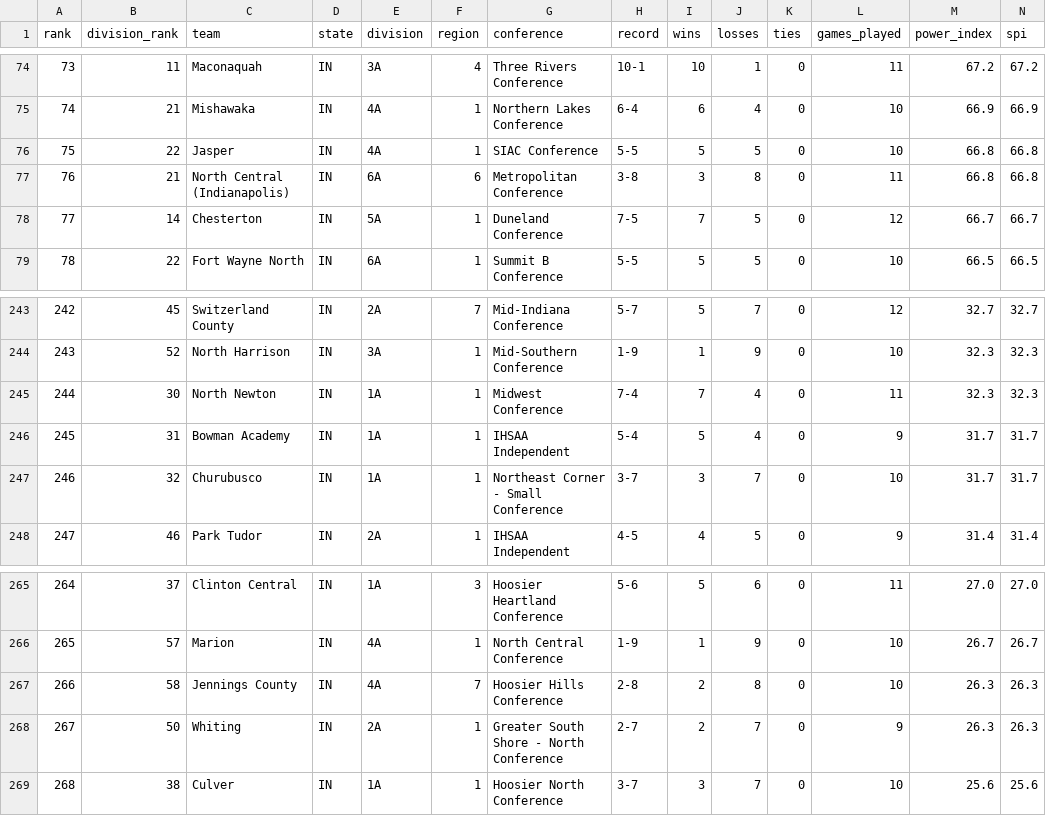
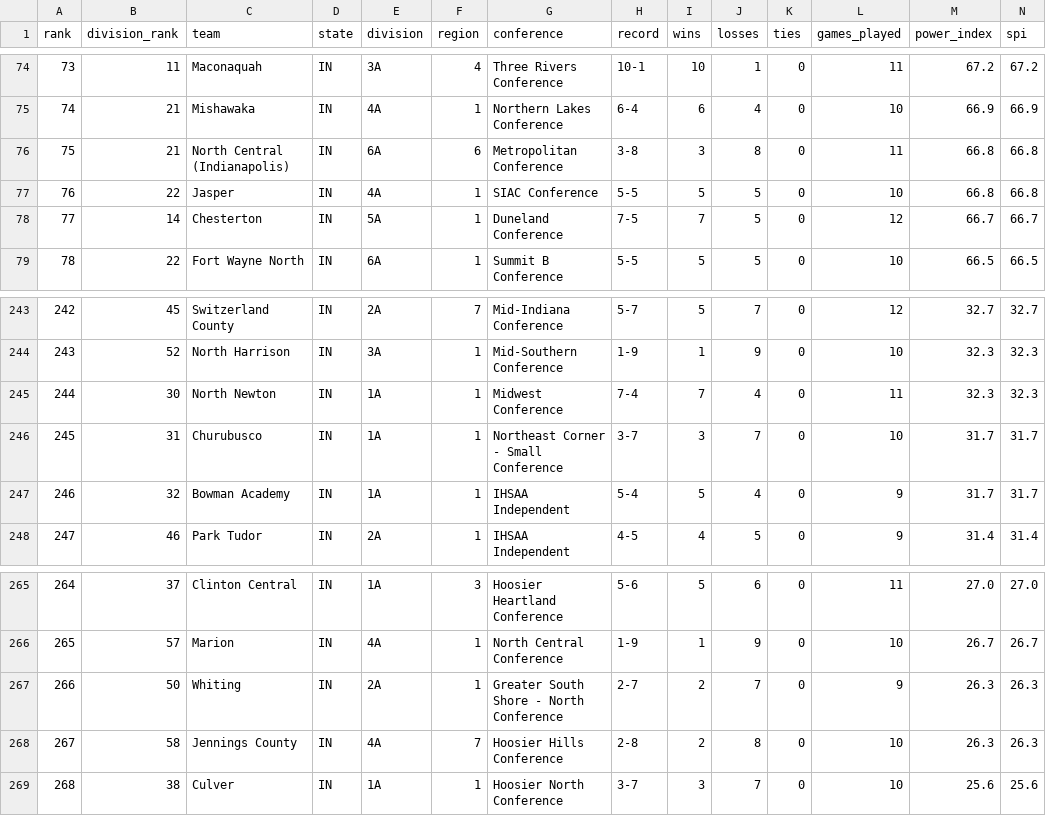
Before and after one commit to Stratagem-Scout/stratagem-scout-site, a CSV file: data/indiana/stratagem_in_2026_ratings.csv, drawn as a sheet; only a part is shown, gaps mark what is left out; removed rows and columns are numbered as before the commit, all else as after; rows hold the shown columns only; the diff names each change by its address in the sheet, - before the commit and + after, or states it on an @@ line.

```diff
--- a/data/indiana/stratagem_in_2026_ratings.csv
+++ b/data/indiana/stratagem_in_2026_ratings.csv
@@ row 77 moved to row 76: 75 @@
@@ column A (rank) renumbered between rows 77 and 268 @@
-row 246: 245 | 31 | Bowman Academy | IN | 1A | 1 | IHSAA Independent | 5-4 | 5 | 4 | 0 | 9 | 31.7 | 31.7
-B246 (division_rank): 32
+B246 (division_rank): 31
+row 247: 246 | 32 | Bowman Academy | IN | 1A | 1 | IHSAA Independent | 5-4 | 5 | 4 | 0 | 9 | 31.7 | 31.7
@@ row 268 moved to row 267: 266 @@
```
Also changed, not shown: data/mhsaa_football_scores_2026.csv, data/michigan/mhsaa_football_scores_2026.csv, 48 other files.
